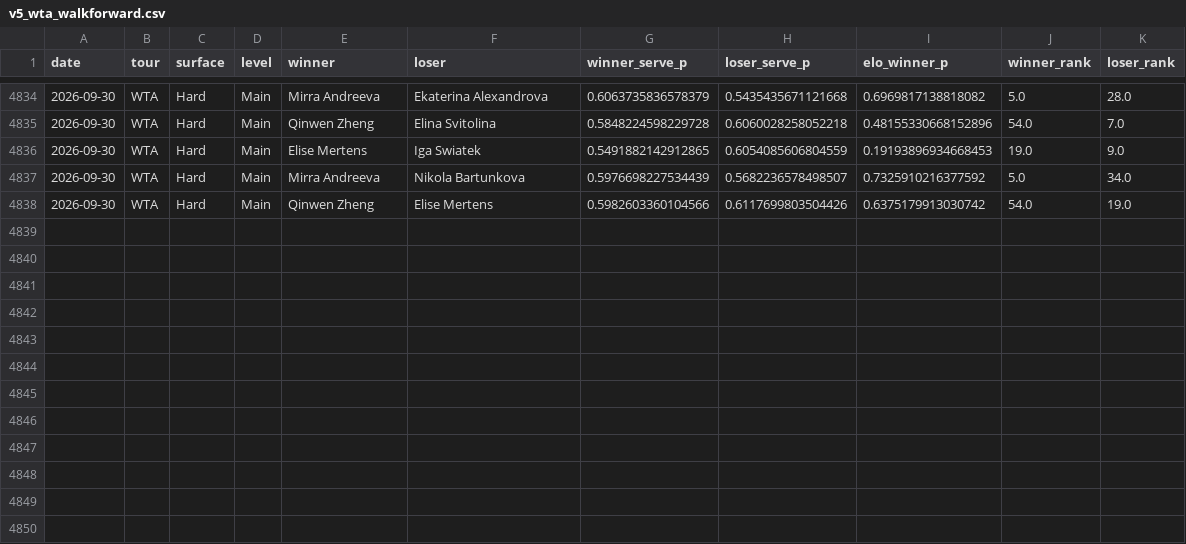
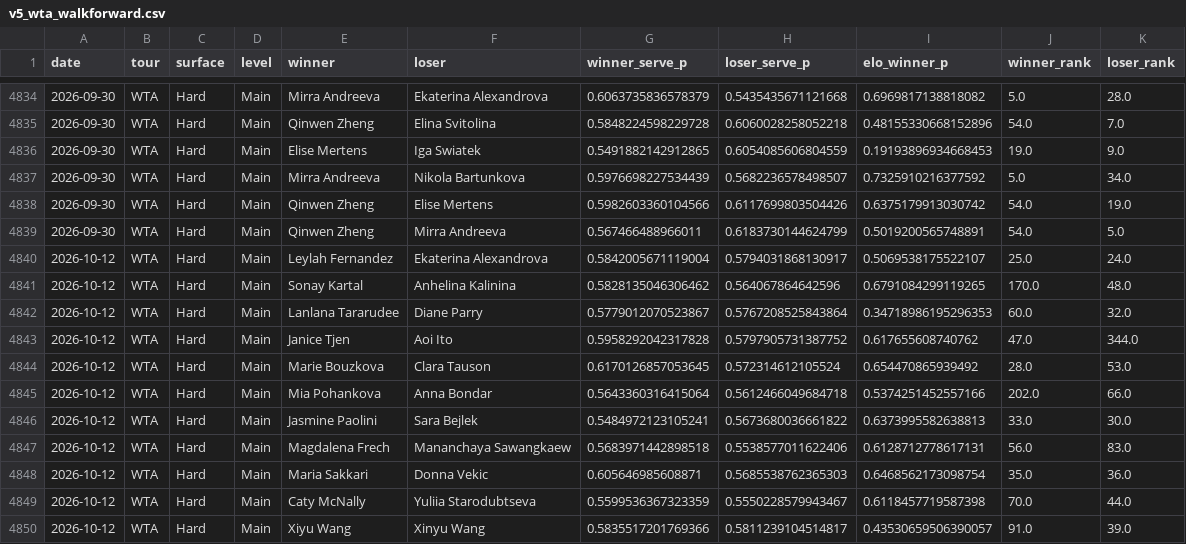
Before and after one commit to emarti13/Tennis_Quant_Lab_V5, a CSV file: v5_wta_walkforward.csv, drawn as a sheet; only a part is shown, gaps mark what is left out; the diff names each change by its address in the sheet, - before the commit and + after, or states it on an @@ line.

```diff
--- a/v5_wta_walkforward.csv
+++ b/v5_wta_walkforward.csv
+row 4839: 2026-09-30 | WTA | Hard | Main | Qinwen Zheng | Mirra Andreeva | 0.567466488966011 | 0.6183730144624799 | 0.5019200565748891 | 54.0 | 5.0
+row 4840: 2026-10-12 | WTA | Hard | Main | Leylah Fernandez | Ekaterina Alexandrova | 0.5842005671119004 | 0.5794031868130917 | 0.5069538175522107 | 25.0 | 24.0
+row 4841: 2026-10-12 | WTA | Hard | Main | Sonay Kartal | Anhelina Kalinina | 0.5828135046306462 | 0.564067864642596 | 0.6791084299119265 | 170.0 | 48.0
+row 4842: 2026-10-12 | WTA | Hard | Main | Lanlana Tararudee | Diane Parry | 0.5779012070523867 | 0.5767208525843864 | 0.34718986195296353 | 60.0 | 32.0
+row 4843: 2026-10-12 | WTA | Hard | Main | Janice Tjen | Aoi Ito | 0.5958292042317828 | 0.5797905731387752 | 0.617655608740762 | 47.0 | 344.0
+row 4844: 2026-10-12 | WTA | Hard | Main | Marie Bouzkova | Clara Tauson | 0.6170126857053645 | 0.572314612105524 | 0.654470865939492 | 28.0 | 53.0
+row 4845: 2026-10-12 | WTA | Hard | Main | Mia Pohankova | Anna Bondar | 0.5643360316415064 | 0.5612466049684718 | 0.5374251452557166 | 202.0 | 66.0
+row 4846: 2026-10-12 | WTA | Hard | Main | Jasmine Paolini | Sara Bejlek | 0.5484972123105241 | 0.5673680036661822 | 0.6373995582638813 | 33.0 | 30.0
+row 4847: 2026-10-12 | WTA | Hard | Main | Magdalena Frech | Mananchaya Sawangkaew | 0.5683971442898518 | 0.5538577011622406 | 0.6128712778617131 | 56.0 | 83.0
+row 4848: 2026-10-12 | WTA | Hard | Main | Maria Sakkari | Donna Vekic | 0.605646985608871 | 0.5685538762365303 | 0.6468562173098754 | 35.0 | 36.0
+row 4849: 2026-10-12 | WTA | Hard | Main | Caty McNally | Yuliia Starodubtseva | 0.5599536367323359 | 0.5550228579943467 | 0.6118457719587398 | 70.0 | 44.0
+row 4850: 2026-10-12 | WTA | Hard | Main | Xiyu Wang | Xinyu Wang | 0.5835517201769366 | 0.5811239104514817 | 0.43530659506390057 | 91.0 | 39.0
```
Also changed, not shown: 8 other files.
